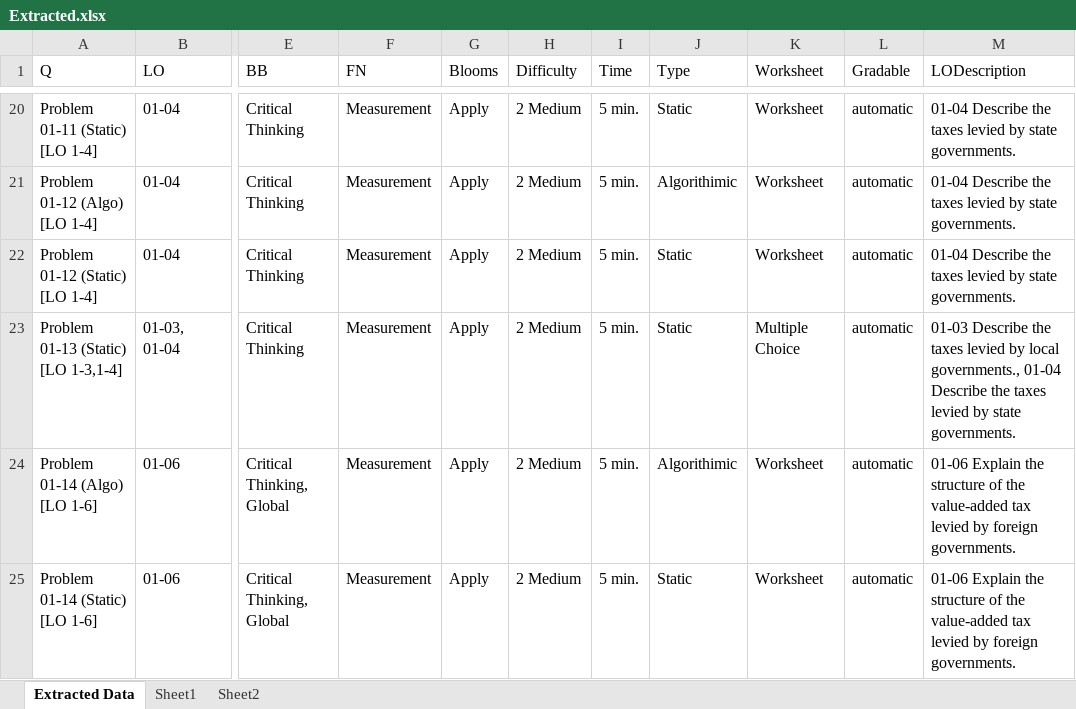
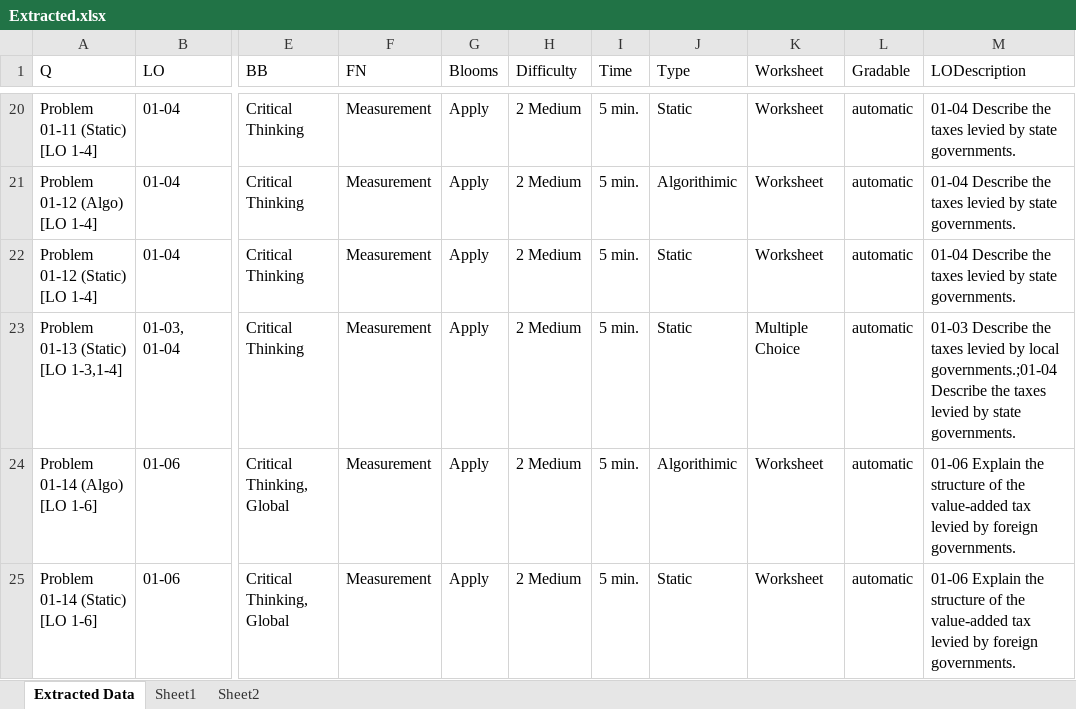
Before and after one commit to AkshayMAnvekar/fnaxml, an Excel workbook: Extracted.xlsx, sheet Extracted Data, drawn as a sheet; only a part is shown, gaps mark what is left out; values as stored, in another font and other column widths than the file's, no borders; the diff covers the shown part only; the diff names each change by its address in the sheet, - before the commit and + after, or states it on an @@ line.

```diff
--- a/Extracted.xlsx (sheet Extracted Data)
+++ b/Extracted.xlsx (sheet Extracted Data)
-M23 (LODescription): …by local governments., 01-04 Describe the…
+M23 (LODescription): …by local governments.;01-04 Describe the…
```
Also changed, not shown: 14 edited cells elsewhere in this sheet, Comparison.xlsx, 5 other files.
